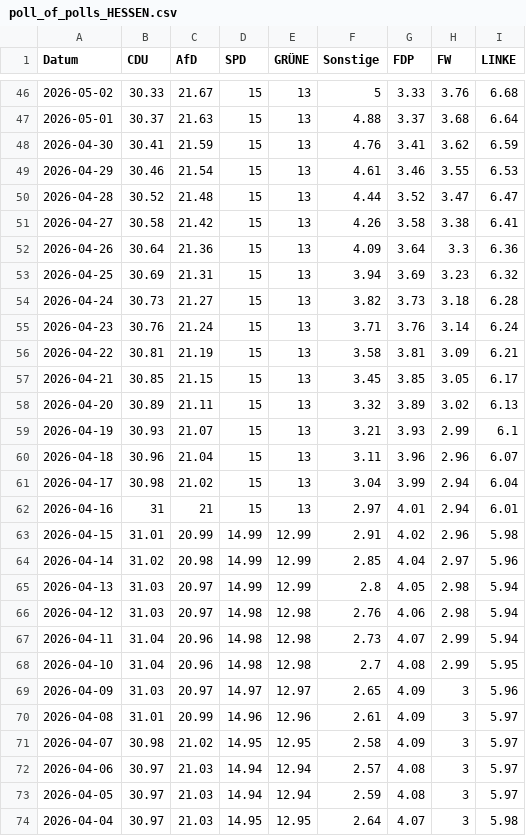
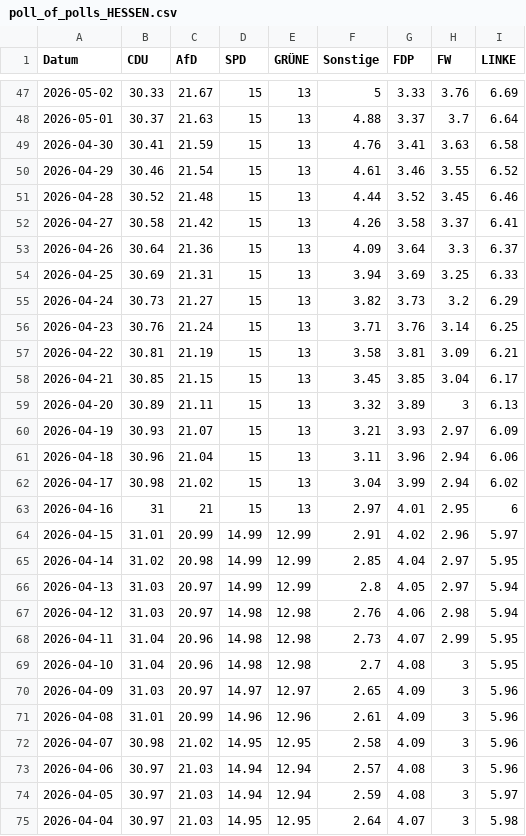
Before and after one commit to Cacauu/2025_ddj_wahlen_data, a CSV file: data/poll_of_polls_HESSEN.csv, drawn as a sheet; only a part is shown, gaps mark what is left out; the diff covers the shown part only.

```diff
--- a/data/poll_of_polls_HESSEN.csv
+++ b/data/poll_of_polls_HESSEN.csv
@@ -46,28 +47,28 @@ Datum,CDU,AfD,SPD,GRÜNE,Sonstige,FDP,FW,LINKE
-2026-05-02,30.33,21.67,15,13,5,3.33,3.76,6.68
-2026-05-01,30.37,21.63,15,13,4.88,3.37,3.68,6.64
-2026-04-30,30.41,21.59,15,13,4.76,3.41,3.62,6.59
-2026-04-29,30.46,21.54,15,13,4.61,3.46,3.55,6.53
-2026-04-28,30.52,21.48,15,13,4.44,3.52,3.47,6.47
-2026-04-27,30.58,21.42,15,13,4.26,3.58,3.38,6.41
-2026-04-26,30.64,21.36,15,13,4.09,3.64,3.3,6.36
-2026-04-25,30.69,21.31,15,13,3.94,3.69,3.23,6.32
-2026-04-24,30.73,21.27,15,13,3.82,3.73,3.18,6.28
-2026-04-23,30.76,21.24,15,13,3.71,3.76,3.14,6.24
+2026-05-02,30.33,21.67,15,13,5,3.33,3.76,6.69
+2026-05-01,30.37,21.63,15,13,4.88,3.37,3.7,6.64
+2026-04-30,30.41,21.59,15,13,4.76,3.41,3.63,6.58
+2026-04-29,30.46,21.54,15,13,4.61,3.46,3.55,6.52
+2026-04-28,30.52,21.48,15,13,4.44,3.52,3.45,6.46
+2026-04-27,30.58,21.42,15,13,4.26,3.58,3.37,6.41
+2026-04-26,30.64,21.36,15,13,4.09,3.64,3.3,6.37
+2026-04-25,30.69,21.31,15,13,3.94,3.69,3.25,6.33
+2026-04-24,30.73,21.27,15,13,3.82,3.73,3.2,6.29
+2026-04-23,30.76,21.24,15,13,3.71,3.76,3.14,6.25
 2026-04-22,30.81,21.19,15,13,3.58,3.81,3.09,6.21
-2026-04-21,30.85,21.15,15,13,3.45,3.85,3.05,6.17
-2026-04-20,30.89,21.11,15,13,3.32,3.89,3.02,6.13
-2026-04-19,30.93,21.07,15,13,3.21,3.93,2.99,6.1
-2026-04-18,30.96,21.04,15,13,3.11,3.96,2.96,6.07
-2026-04-17,30.98,21.02,15,13,3.04,3.99,2.94,6.04
-2026-04-16,31,21,15,13,2.97,4.01,2.94,6.01
-2026-04-15,31.01,20.99,14.99,12.99,2.91,4.02,2.96,5.98
-2026-04-14,31.02,20.98,14.99,12.99,2.85,4.04,2.97,5.96
-2026-04-13,31.03,20.97,14.99,12.99,2.8,4.05,2.98,5.94
+2026-04-21,30.85,21.15,15,13,3.45,3.85,3.04,6.17
+2026-04-20,30.89,21.11,15,13,3.32,3.89,3,6.13
+2026-04-19,30.93,21.07,15,13,3.21,3.93,2.97,6.09
+2026-04-18,30.96,21.04,15,13,3.11,3.96,2.94,6.06
+2026-04-17,30.98,21.02,15,13,3.04,3.99,2.94,6.02
+2026-04-16,31,21,15,13,2.97,4.01,2.95,6
+2026-04-15,31.01,20.99,14.99,12.99,2.91,4.02,2.96,5.97
+2026-04-14,31.02,20.98,14.99,12.99,2.85,4.04,2.97,5.95
+2026-04-13,31.03,20.97,14.99,12.99,2.8,4.05,2.97,5.94
 2026-04-12,31.03,20.97,14.98,12.98,2.76,4.06,2.98,5.94
-2026-04-11,31.04,20.96,14.98,12.98,2.73,4.07,2.99,5.94
-2026-04-10,31.04,20.96,14.98,12.98,2.7,4.08,2.99,5.95
+2026-04-11,31.04,20.96,14.98,12.98,2.73,4.07,2.99,5.95
+2026-04-10,31.04,20.96,14.98,12.98,2.7,4.08,3,5.95
 2026-04-09,31.03,20.97,14.97,12.97,2.65,4.09,3,5.96
-2026-04-08,31.01,20.99,14.96,12.96,2.61,4.09,3,5.97
-2026-04-07,30.98,21.02,14.95,12.95,2.58,4.09,3,5.97
-2026-04-06,30.97,21.03,14.94,12.94,2.57,4.08,3,5.97
+2026-04-08,31.01,20.99,14.96,12.96,2.61,4.09,3,5.96
+2026-04-07,30.98,21.02,14.95,12.95,2.58,4.09,3,5.96
+2026-04-06,30.97,21.03,14.94,12.94,2.57,4.08,3,5.96
 2026-04-05,30.97,21.03,14.94,12.94,2.59,4.08,3,5.97
```
Also changed, not shown: 1 added row and 113 edited cells elsewhere in this file, data/poll_of_polls_BADEN_WURTTEMBERG.csv, data/poll_of_polls_BAYERN.csv, 4 other files.
